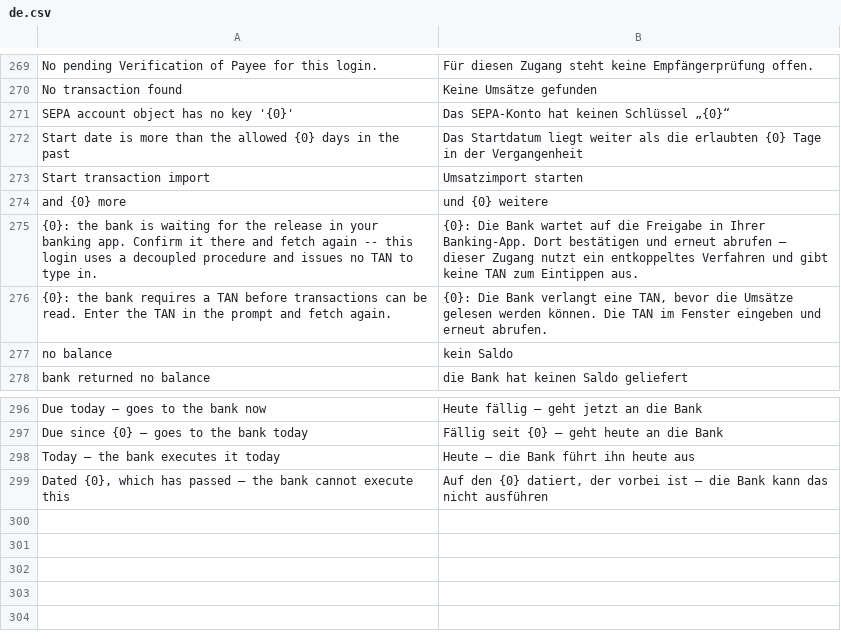
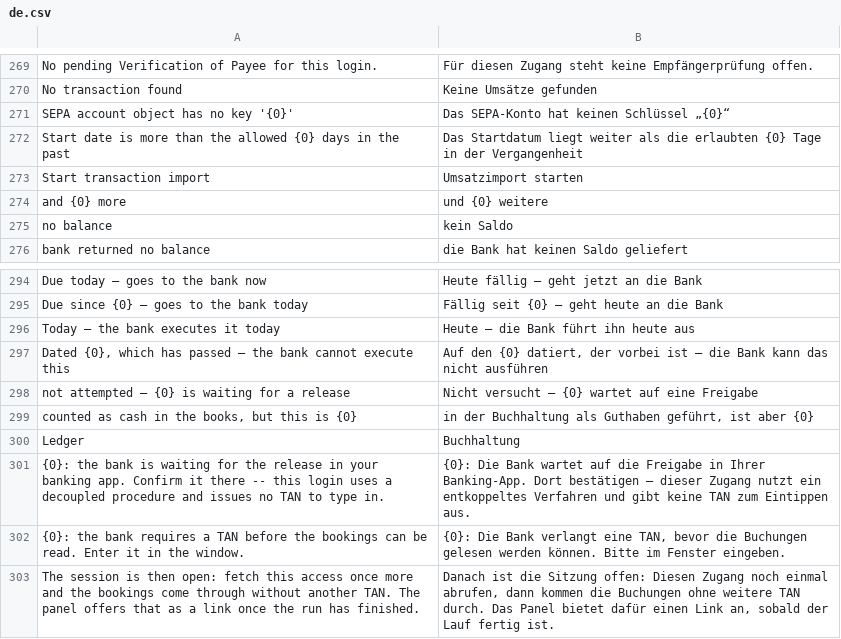
Before and after one commit to AlexanderF123/kefiya, a CSV file: kefiya/translations/de.csv, drawn as a sheet; only a part is shown, gaps mark what is left out.

Commit message:
Auf eine offene Freigabe warten, den Cursor ins TAN-Feld setzen, die Buchhaltung fragen (#53)
Ein FinTS-Zugang hält EINEN Dialog. Wenn die Bank eine Freigabe in der App verlangt, wird die Challenge am Zugang geparkt — und die Kette ging sofort zum nächsten Konto derselben Bank, öffnete einen neuen Dialog und überschrieb die geparkte Challenge. Die Freigabe gehörte dann zu einem Dialog, den es nicht mehr gab. Der parallele Fall war längst gelöst, der sequentielle nicht. Die Kette hält jetzt an; was dahinter liegt, landet im Retry-Link aus #51.

Frappe lässt den Fokus auf dem Dialog, also kostete das Eintippen der sechs Ziffern erst einen Klick — und eine TAN läuft ab, während man den Cursor sucht. Beide TAN-Fenster setzen ihn jetzt, aus einem gemeinsamen Helfer. Beim entkoppelten Verfahren gibt es kein TAN-Feld und es wird nichts fokussiert.

Und die Meldung danach las sich wie ein Fehler. Die TAN öffnet die Sitzung, sie liefert die Buchungen nicht — resolve_tan_interaction baut den Controller und hört auf. Jetzt steht dabei, warum ein zweiter Lauf nötig ist und dass er keine weitere TAN kostet.

Dazu die Frage, die nie jemand gestellt hat: ob die Buchhaltung mit der Bank übereinstimmt. account_type = "Bank" macht eine Zahl zu Liquidität; ein Genossenschaftsanteil ist Geld, das es gibt und das man nicht ausgeben kann, ein Aval war nie Geld. Auf dieser Instanz betrifft das acht Konten — und von fünf Darlehen waren vier von Hand korrigiert und das fünfte nicht. Die Kontoart stimmte bei allen fünf. Es hat nur nie jemand gefragt. Der Abrufbericht fragt jetzt; umgebucht wird nichts.

```diff
--- a/kefiya/translations/de.csv
+++ b/kefiya/translations/de.csv
@@ -282,4 +282,2 @@ Start transaction import,Umsatzimport starten
 and {0} more,und {0} weitere
-{0}: the bank is waiting for the release in your banking app. Confirm it there and fetch again -- this login uses a decoupled procedure and issues no TAN to type in.,{0}: Die Bank wartet auf die Freigabe in Ihrer Banking-App. Dort bestätigen und erneut abrufen — dieser Zugang nutzt ein entkoppeltes Verfahren und gibt keine TAN zum Eintippen aus.
-{0}: the bank requires a TAN before transactions can be read. Enter the TAN in the prompt and fetch again.,"{0}: Die Bank verlangt eine TAN, bevor die Umsätze gelesen werden können. Die TAN im Fenster eingeben und erneut abrufen."
 no balance,kein Saldo
@@ -307 +305,7 @@ Today — the bank executes it today,Heute — die Bank führt ihn heute aus
 "Dated {0}, which has passed — the bank cannot execute this","Auf den {0} datiert, der vorbei ist — die Bank kann das nicht ausführen"
+not attempted — {0} is waiting for a release,"Nicht versucht — {0} wartet auf eine Freigabe"
+"counted as cash in the books, but this is {0}","in der Buchhaltung als Guthaben geführt, ist aber {0}"
+Ledger,Buchhaltung
+{0}: the bank is waiting for the release in your banking app. Confirm it there -- this login uses a decoupled procedure and issues no TAN to type in.,{0}: Die Bank wartet auf die Freigabe in Ihrer Banking-App. Dort bestätigen — dieser Zugang nutzt ein entkoppeltes Verfahren und gibt keine TAN zum Eintippen aus.
+{0}: the bank requires a TAN before the bookings can be read. Enter it in the window.,"{0}: Die Bank verlangt eine TAN, bevor die Buchungen gelesen werden können. Bitte im Fenster eingeben."
+The session is then open: fetch this access once more and the bookings come through without another TAN. The panel offers that as a link once the run has finished.,"Danach ist die Sitzung offen: Diesen Zugang noch einmal abrufen, dann kommen die Buchungen ohne weitere TAN durch. Das Panel bietet dafür einen Link an, sobald der Lauf fertig ist."
```
Also changed, not shown: 8 other files.
